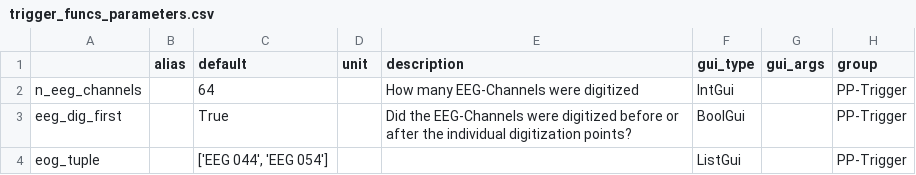
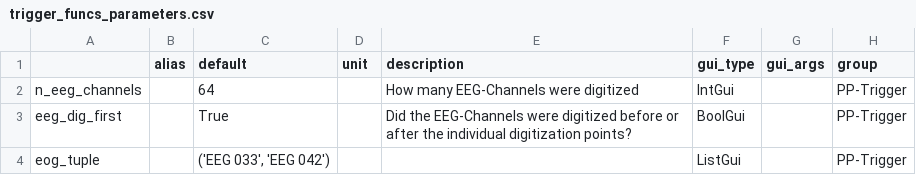
Before and after one commit to marsipu/trigger_funcs, a CSV file: trigger_funcs_parameters.csv, drawn as a sheet.

```diff
--- a/trigger_funcs_parameters.csv
+++ b/trigger_funcs_parameters.csv
@@ -3,2 +3,2 @@ n_eeg_channels;;64;;How many EEG-Channels were digitized;IntGui;;PP-Trigger
 eeg_dig_first;;True;;Did the EEG-Channels were digitized before or after the individual digitization points?;BoolGui;;PP-Trigger
-eog_tuple;;['EEG 044', 'EEG 054'];;;ListGui;;PP-Trigger
+eog_tuple;;('EEG 033', 'EEG 042');;;ListGui;;PP-Trigger
```
Also changed, not shown: 1 other file.
